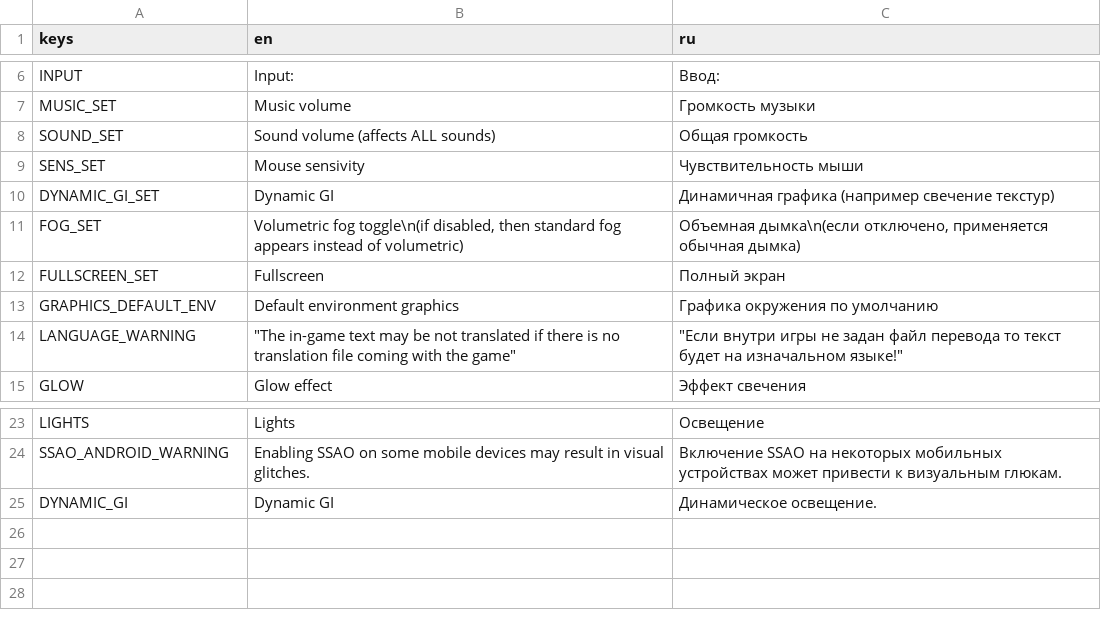
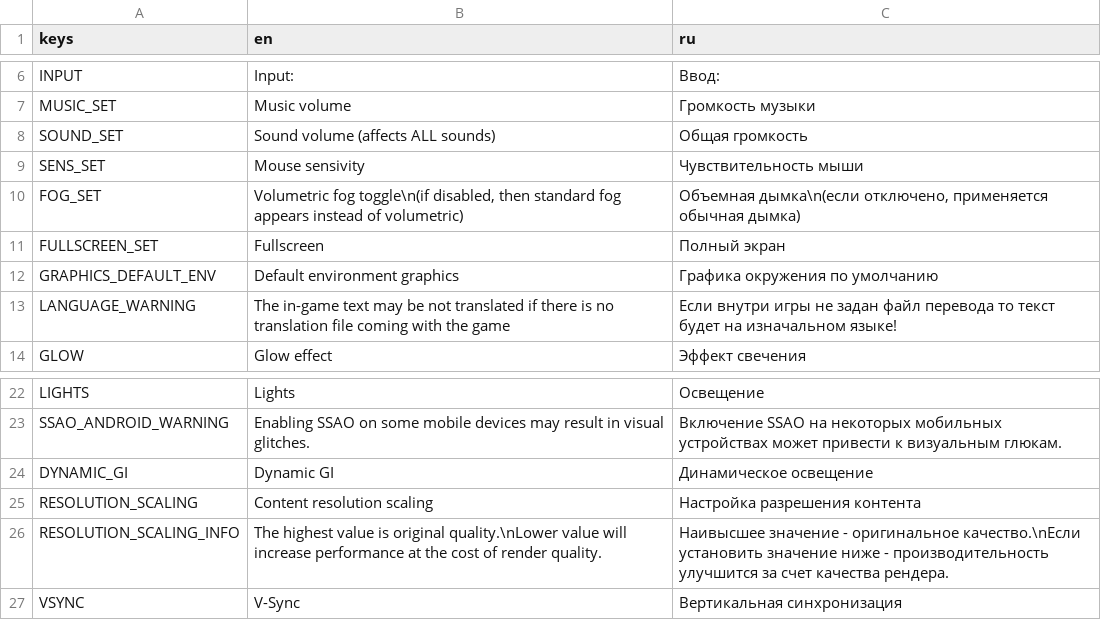
Before and after one commit to Yni-Viar/project-ie-demo, a CSV file: src/Translations/settings.csv, drawn as a sheet; only a part is shown, gaps mark what is left out; removed rows and columns are numbered as before the commit, all else as after; the diff names each change by its address in the sheet, - before the commit and + after, or states it on an @@ line.

```diff
--- a/src/Translations/settings.csv
+++ b/src/Translations/settings.csv
-row 10: DYNAMIC_GI_SET | Dynamic GI | Динамичная графика (например свечение текстур)
-B13 (en): "The in-game text may be not translated if there is no translation file coming with the game"
+B13 (en): The in-game text may be not translated if there is no translation file coming with the game
-C13 (ru): "Если внутри игры не задан файл перевода то текст будет на изначальном языке!"
+C13 (ru): Если внутри игры не задан файл перевода то текст будет на изначальном языке!
-C24 (ru): Динамическое освещение.
+C24 (ru): Динамическое освещение
+row 25: RESOLUTION_SCALING | Content resolution scaling | Настройка разрешения контента
+row 26: RESOLUTION_SCALING_INFO | The highest value is original quality.\nLower value will increase performance at the cost of render quality. | Наивысшее значение - оригинальное качество.\nЕсли установить значение ниже - производительность улучшится за счет качества рендера.
+row 27: VSYNC | V-Sync | Вертикальная синхронизация
```
Also changed, not shown: src/Translations/game.csv, src/Translations/mainmenu.csv, 29 other files.
